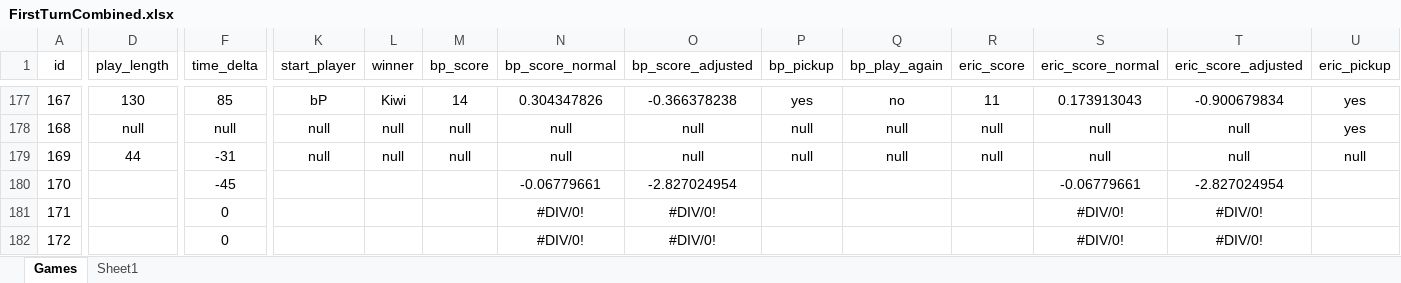
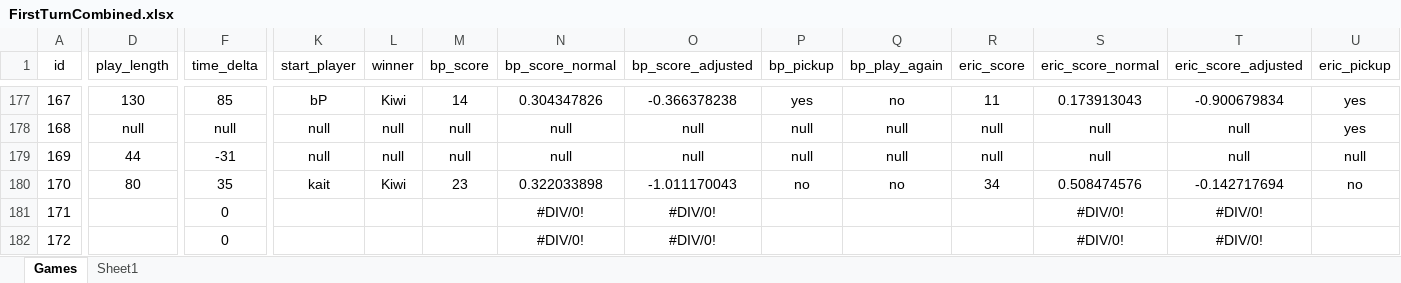
Before and after one commit to PNJaenichen/PNJaenichen.github.io, an Excel workbook: projects/firstTurnData/FirstTurnCombined.xlsx, sheet Games, drawn as a sheet; only a part is shown, gaps mark what is left out; values as stored, in another font and other column widths than the file's, no borders; the diff covers the shown part only; the diff names each change by its address in the sheet, - before the commit and + after, or states it on an @@ line.

```diff
--- a/projects/firstTurnData/FirstTurnCombined.xlsx (sheet Games)
+++ b/projects/firstTurnData/FirstTurnCombined.xlsx (sheet Games)
-D180 (play_length): (empty)
+D180 (play_length): 80
-F180 (time_delta): -45
+F180 (time_delta): 35
-K180 (start_player): (empty)
+K180 (start_player): kait
-L180 (winner): (empty)
+L180 (winner): Kiwi
-M180 (bp_score): (empty)
+M180 (bp_score): 23
-N180 (bp_score_normal): -0.06779661
+N180 (bp_score_normal): 0.322033898
-O180 (bp_score_adjusted): -2.827024954
+O180 (bp_score_adjusted): -1.011170043
-P180 (bp_pickup): (empty)
+P180 (bp_pickup): no
-Q180 (bp_play_again): (empty)
+Q180 (bp_play_again): no
-R180 (eric_score): (empty)
+R180 (eric_score): 34
-S180 (eric_score_normal): -0.06779661
+S180 (eric_score_normal): 0.508474576
-T180 (eric_score_adjusted): -2.827024954
+T180 (eric_score_adjusted): -0.142717694
-U180 (eric_pickup): (empty)
+U180 (eric_pickup): no
```
Also changed, not shown: 15 edited cells elsewhere in this sheet.
